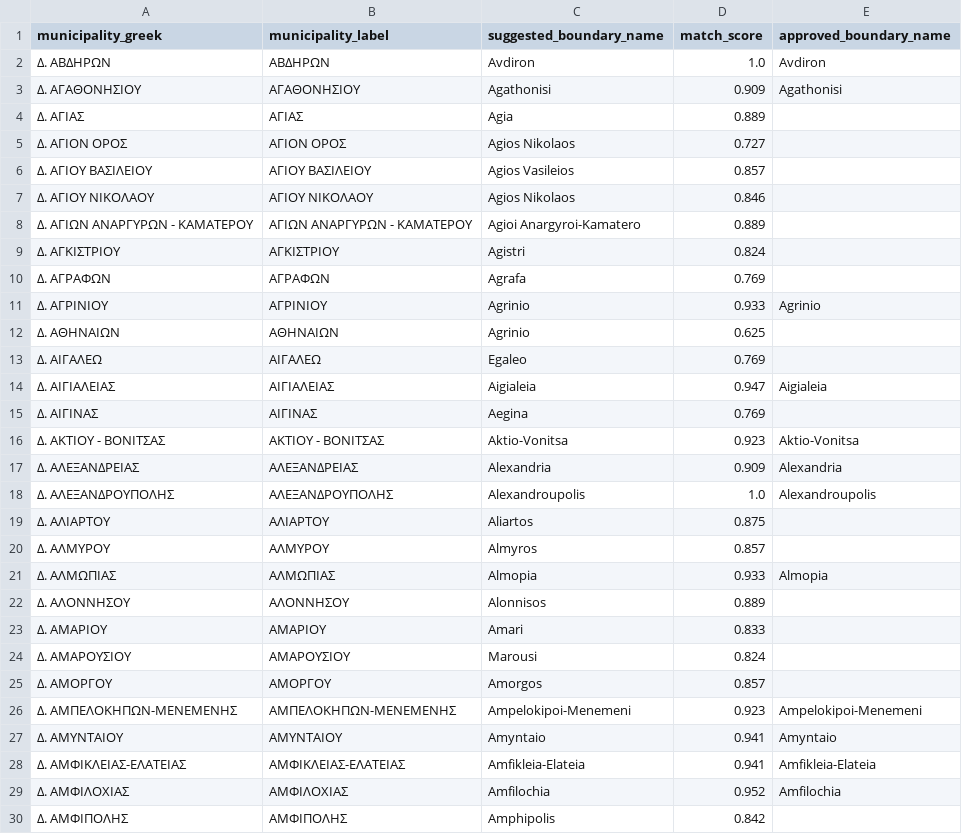
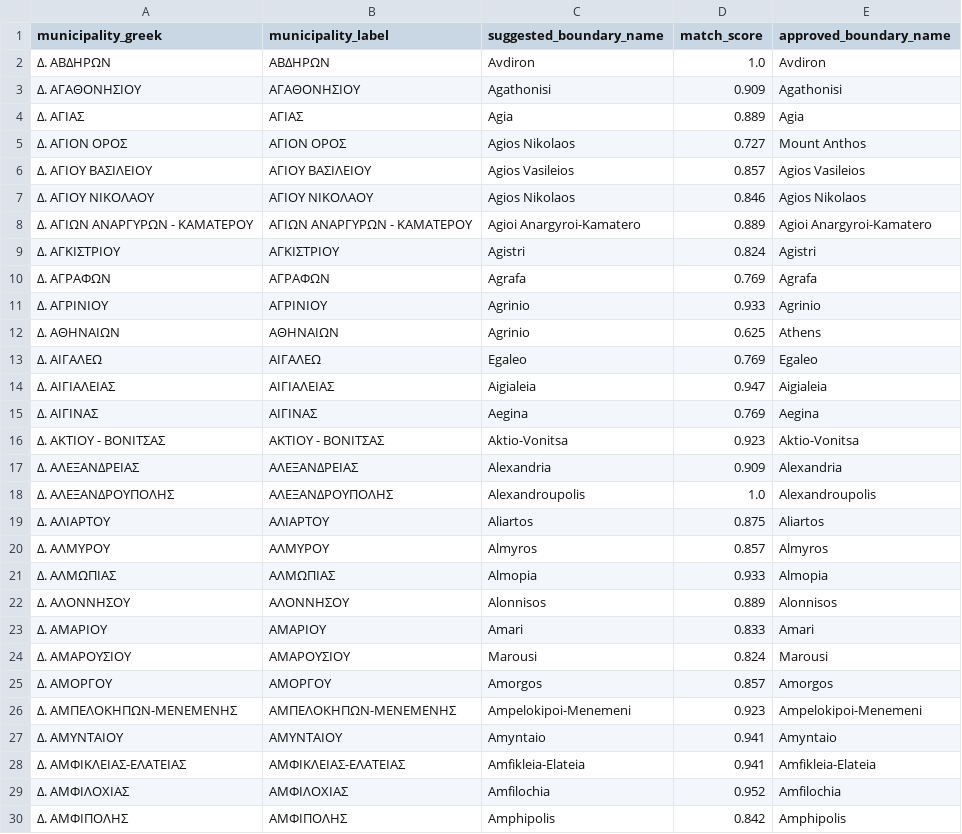
Before and after one commit to mylonask24/464, a CSV file: data/municipality_boundary_crosswalk.csv, drawn as a sheet; only a part is shown; the diff covers the shown part only.

```diff
--- a/data/municipality_boundary_crosswalk.csv
+++ b/data/municipality_boundary_crosswalk.csv
@@ -3,14 +3,14 @@
 Δ. ΑΓΑΘΟΝΗΣΙΟΥ,ΑΓΑΘΟΝΗΣΙΟΥ,Agathonisi,0.909,Agathonisi
-Δ. ΑΓΙΑΣ,ΑΓΙΑΣ,Agia,0.889,
-Δ. ΑΓΙΟΝ ΟΡΟΣ,ΑΓΙΟΝ ΟΡΟΣ,Agios Nikolaos,0.727,
-Δ. ΑΓΙΟΥ ΒΑΣΙΛΕΙΟΥ,ΑΓΙΟΥ ΒΑΣΙΛΕΙΟΥ,Agios Vasileios,0.857,
-Δ. ΑΓΙΟΥ ΝΙΚΟΛΑΟΥ,ΑΓΙΟΥ ΝΙΚΟΛΑΟΥ,Agios Nikolaos,0.846,
-Δ. ΑΓΙΩΝ ΑΝΑΡΓΥΡΩΝ - ΚΑΜΑΤΕΡΟΥ,ΑΓΙΩΝ ΑΝΑΡΓΥΡΩΝ - ΚΑΜΑΤΕΡΟΥ,Agioi Anargyroi-Kamatero,0.889,
-Δ. ΑΓΚΙΣΤΡΙΟΥ,ΑΓΚΙΣΤΡΙΟΥ,Agistri,0.824,
-Δ. ΑΓΡΑΦΩΝ,ΑΓΡΑΦΩΝ,Agrafa,0.769,
+Δ. ΑΓΙΑΣ,ΑΓΙΑΣ,Agia,0.889,Agia
+Δ. ΑΓΙΟΝ ΟΡΟΣ,ΑΓΙΟΝ ΟΡΟΣ,Agios Nikolaos,0.727,Mount Anthos
+Δ. ΑΓΙΟΥ ΒΑΣΙΛΕΙΟΥ,ΑΓΙΟΥ ΒΑΣΙΛΕΙΟΥ,Agios Vasileios,0.857,Agios Vasileios
+Δ. ΑΓΙΟΥ ΝΙΚΟΛΑΟΥ,ΑΓΙΟΥ ΝΙΚΟΛΑΟΥ,Agios Nikolaos,0.846,Agios Nikolaos
+Δ. ΑΓΙΩΝ ΑΝΑΡΓΥΡΩΝ - ΚΑΜΑΤΕΡΟΥ,ΑΓΙΩΝ ΑΝΑΡΓΥΡΩΝ - ΚΑΜΑΤΕΡΟΥ,Agioi Anargyroi-Kamatero,0.889,Agioi Anargyroi-Kamatero
+Δ. ΑΓΚΙΣΤΡΙΟΥ,ΑΓΚΙΣΤΡΙΟΥ,Agistri,0.824,Agistri
+Δ. ΑΓΡΑΦΩΝ,ΑΓΡΑΦΩΝ,Agrafa,0.769,Agrafa
 Δ. ΑΓΡΙΝΙΟΥ,ΑΓΡΙΝΙΟΥ,Agrinio,0.933,Agrinio
-Δ. ΑΘΗΝΑΙΩΝ,ΑΘΗΝΑΙΩΝ,Agrinio,0.625,
-Δ. ΑΙΓΑΛΕΩ,ΑΙΓΑΛΕΩ,Egaleo,0.769,
+Δ. ΑΘΗΝΑΙΩΝ,ΑΘΗΝΑΙΩΝ,Agrinio,0.625,Athens
+Δ. ΑΙΓΑΛΕΩ,ΑΙΓΑΛΕΩ,Egaleo,0.769,Egaleo
 Δ. ΑΙΓΙΑΛΕΙΑΣ,ΑΙΓΙΑΛΕΙΑΣ,Aigialeia,0.947,Aigialeia
-Δ. ΑΙΓΙΝΑΣ,ΑΙΓΙΝΑΣ,Aegina,0.769,
+Δ. ΑΙΓΙΝΑΣ,ΑΙΓΙΝΑΣ,Aegina,0.769,Aegina
 Δ. ΑΚΤΙΟΥ - ΒΟΝΙΤΣΑΣ,ΑΚΤΙΟΥ - ΒΟΝΙΤΣΑΣ,Aktio-Vonitsa,0.923,Aktio-Vonitsa
@@ -18,9 +18,9 @@
 Δ. ΑΛΕΞΑΝΔΡΟΥΠΟΛΗΣ,ΑΛΕΞΑΝΔΡΟΥΠΟΛΗΣ,Alexandroupolis,1.0,Alexandroupolis
-Δ. ΑΛΙΑΡΤΟΥ,ΑΛΙΑΡΤΟΥ,Aliartos,0.875,
-Δ. ΑΛΜΥΡΟΥ,ΑΛΜΥΡΟΥ,Almyros,0.857,
+Δ. ΑΛΙΑΡΤΟΥ,ΑΛΙΑΡΤΟΥ,Aliartos,0.875,Aliartos
+Δ. ΑΛΜΥΡΟΥ,ΑΛΜΥΡΟΥ,Almyros,0.857,Almyros
 Δ. ΑΛΜΩΠΙΑΣ,ΑΛΜΩΠΙΑΣ,Almopia,0.933,Almopia
-Δ. ΑΛΟΝΝΗΣΟΥ,ΑΛΟΝΝΗΣΟΥ,Alonnisos,0.889,
-Δ. ΑΜΑΡΙΟΥ,ΑΜΑΡΙΟΥ,Amari,0.833,
-Δ. ΑΜΑΡΟΥΣΙΟΥ,ΑΜΑΡΟΥΣΙΟΥ,Marousi,0.824,
-Δ. ΑΜΟΡΓΟΥ,ΑΜΟΡΓΟΥ,Amorgos,0.857,
+Δ. ΑΛΟΝΝΗΣΟΥ,ΑΛΟΝΝΗΣΟΥ,Alonnisos,0.889,Alonnisos
+Δ. ΑΜΑΡΙΟΥ,ΑΜΑΡΙΟΥ,Amari,0.833,Amari
+Δ. ΑΜΑΡΟΥΣΙΟΥ,ΑΜΑΡΟΥΣΙΟΥ,Marousi,0.824,Marousi
+Δ. ΑΜΟΡΓΟΥ,ΑΜΟΡΓΟΥ,Amorgos,0.857,Amorgos
 Δ. ΑΜΠΕΛΟΚΗΠΩΝ-ΜΕΝΕΜΕΝΗΣ,ΑΜΠΕΛΟΚΗΠΩΝ-ΜΕΝΕΜΕΝΗΣ,Ampelokipoi-Menemeni,0.923,Ampelokipoi-Menemeni
@@ -29,2 +29,2 @@
 Δ. ΑΜΦΙΛΟΧΙΑΣ,ΑΜΦΙΛΟΧΙΑΣ,Amfilochia,0.952,Amfilochia
-Δ. ΑΜΦΙΠΟΛΗΣ,ΑΜΦΙΠΟΛΗΣ,Amphipolis,0.842,
+Δ. ΑΜΦΙΠΟΛΗΣ,ΑΜΦΙΠΟΛΗΣ,Amphipolis,0.842,Amphipolis
```
Also changed, not shown: 153 edited cells elsewhere in this file, 4 other files.
